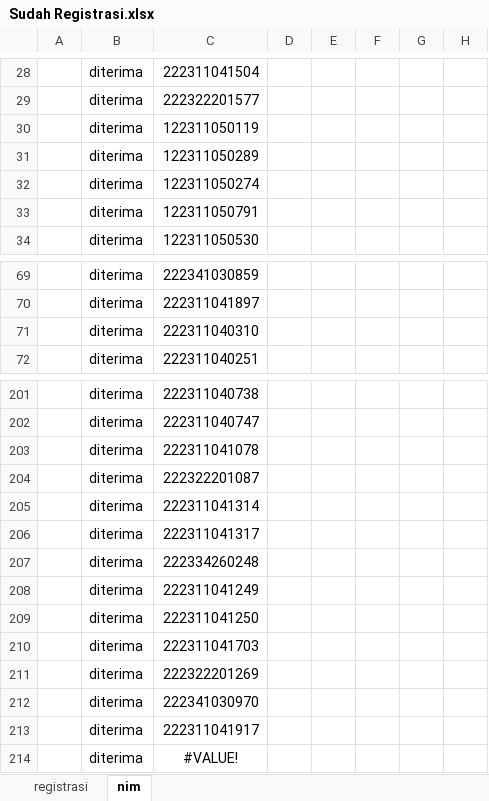
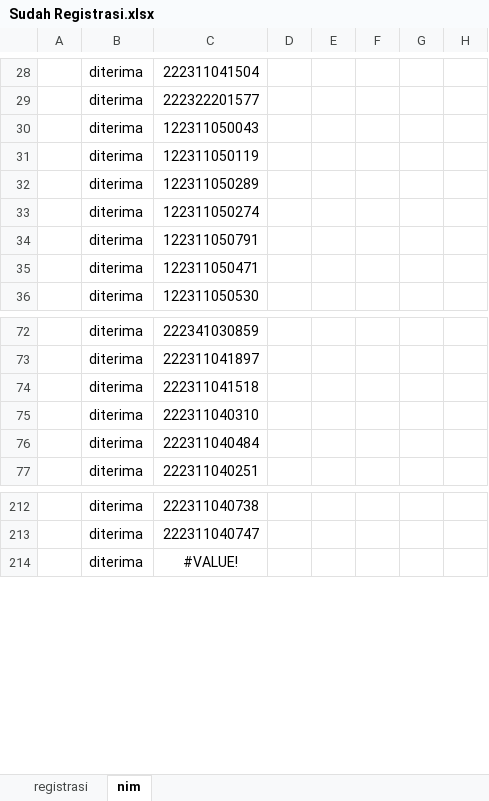
Before and after one commit to tirtareg/22smm, an Excel workbook: Sudah Registrasi.xlsx, sheet nim, drawn as a sheet; only a part is shown, gaps mark what is left out; values as stored, in another font and other column widths than the file's, no borders; conditional formats not drawn; removed rows and columns are numbered as before the commit, all else as after; the diff covers the shown part only; the diff names each change by its address in the sheet, - before the commit and + after, or states it on an @@ line.

```diff
--- a/Sudah Registrasi.xlsx (sheet nim)
+++ b/Sudah Registrasi.xlsx (sheet nim)
+row 30:  | diterima | 122311050043
+row 35:  | diterima | 122311050471
+row 74:  | diterima | 222311041518
+row 76:  | diterima | 222311040484
-row 203:  | diterima | 222311041078
-row 204:  | diterima | 222322201087
-row 205:  | diterima | 222311041314
-row 206:  | diterima | 222311041317
-row 207:  | diterima | 222334260248
-row 208:  | diterima | 222311041249
-row 209:  | diterima | 222311041250
-row 210:  | diterima | 222311041703
-row 211:  | diterima | 222322201269
-row 212:  | diterima | 222341030970
-row 213:  | diterima | 222311041917
```
Also changed, not shown: 7 added rows elsewhere in this sheet, sheet registrasi, formulas that keep their value, data.xlsx, docs/Sudah Registrasi.xlsx, 3 other files.
